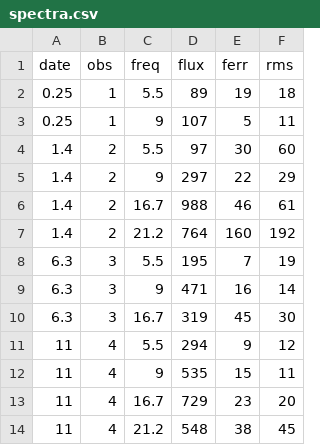
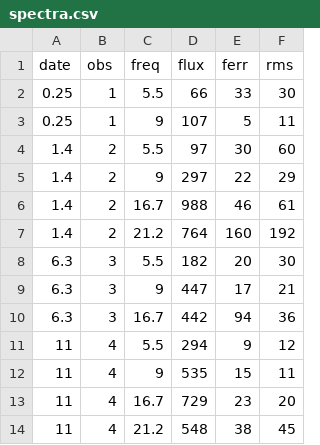
Before and after one commit to dentalfloss1/grb240205b, a CSV file: spectra.csv, drawn as a sheet; only a part is shown; the diff covers the shown part only.

```diff
--- a/spectra.csv
+++ b/spectra.csv
@@ -1,3 +1,3 @@
 date,obs,freq,flux,ferr,rms
-0.25,1,5.5,89,19,18
+0.25,1,5.5,66,33,30
 0.25,1,9,107,5,11
@@ -7,5 +7,5 @@ date,obs,freq,flux,ferr,rms
 1.4,2,21.2,764,160,192
-6.3,3,5.5,195,7,19
-6.3,3,9,471,16,14
-6.3,3,16.7,319,45,30
+6.3,3,5.5,182,20,30
+6.3,3,9,447,17,21
+6.3,3,16.7,442,94,36
 11,4,5.5,294,9,12
```
Also changed, not shown: 4 added rows, 7 removed rows and 22 edited cells elsewhere in this file, grbmeas.csv, 2 other files.
